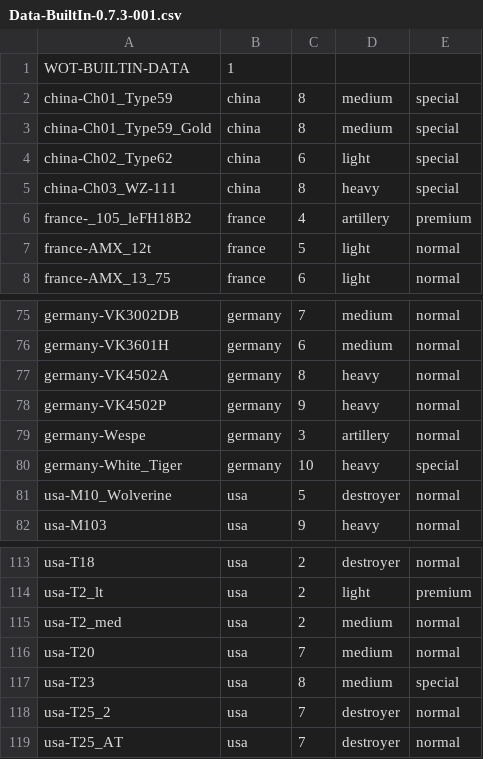
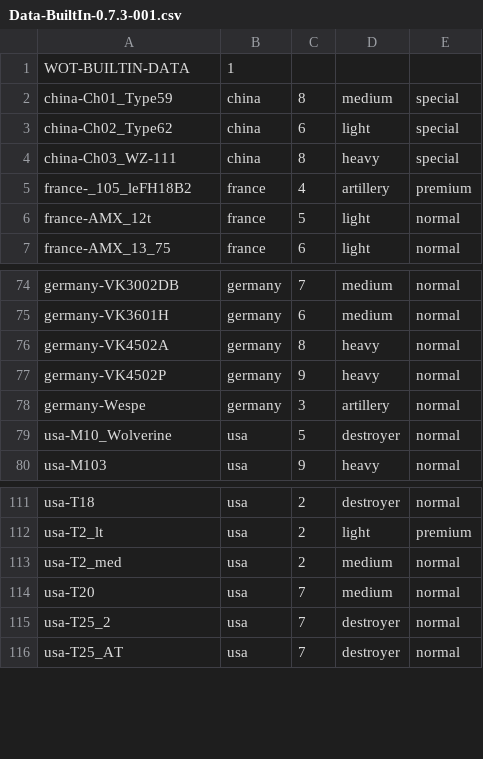
Before and after one commit to rstarkov/TankIconMaker, a CSV file: Resources/Data-BuiltIn-0.7.3-001.csv, drawn as a sheet; only a part is shown, gaps mark what is left out.

Commit message:
Removing tanks which do not have a separate icon, since these can't possibly work.

```diff
--- a/Resources/Data-BuiltIn-0.7.3-001.csv
+++ b/Resources/Data-BuiltIn-0.7.3-001.csv
@@ -2,3 +2,2 @@ WOT-BUILTIN-DATA,1,,,
 china-Ch01_Type59,china,8,medium,special
-china-Ch01_Type59_Gold,china,8,medium,special
 china-Ch02_Type62,china,6,light,special
@@ -79,3 +78,2 @@ germany-VK4502P,germany,9,heavy,normal
 germany-Wespe,germany,3,artillery,normal
-germany-White_Tiger,germany,10,heavy,special
 usa-M10_Wolverine,usa,5,destroyer,normal
@@ -116,3 +114,2 @@ usa-T2_med,usa,2,medium,normal
 usa-T20,usa,7,medium,normal
-usa-T23,usa,8,medium,special
 usa-T25_2,usa,7,destroyer,normal
```
